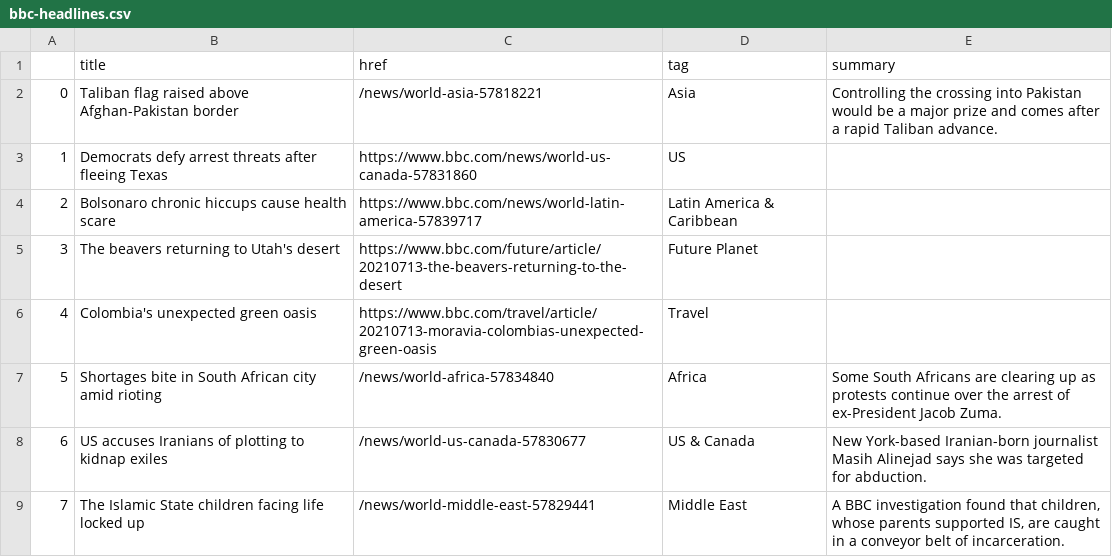
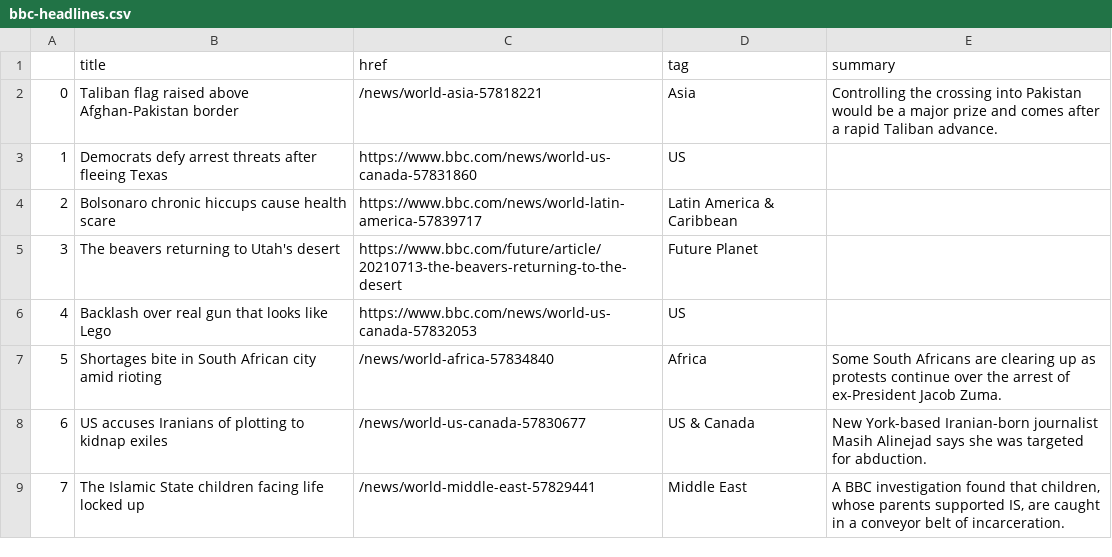
Before and after one commit to swatiyengar/automatic-scraper, a CSV file: bbc-headlines.csv, drawn as a sheet; only a part is shown; removed rows and columns are numbered as before the commit, all else as after; the diff covers the shown part only; the diff names each change by its address in the sheet, - before the commit and + after, or states it on an @@ line.

```diff
--- a/bbc-headlines.csv
+++ b/bbc-headlines.csv
-row 6: 4 | Colombia's unexpected green oasis | https://www.bbc.com/travel/article/20210713-moravia-colombias-unexpected-green-oasis | Travel
+row 6: 4 | Backlash over real gun that looks like Lego | https://www.bbc.com/news/world-us-canada-57832053 | US
```
Also changed, not shown: 1 added row, 1 removed row, 7 edited cells and row numbers in column A elsewhere in this file.
